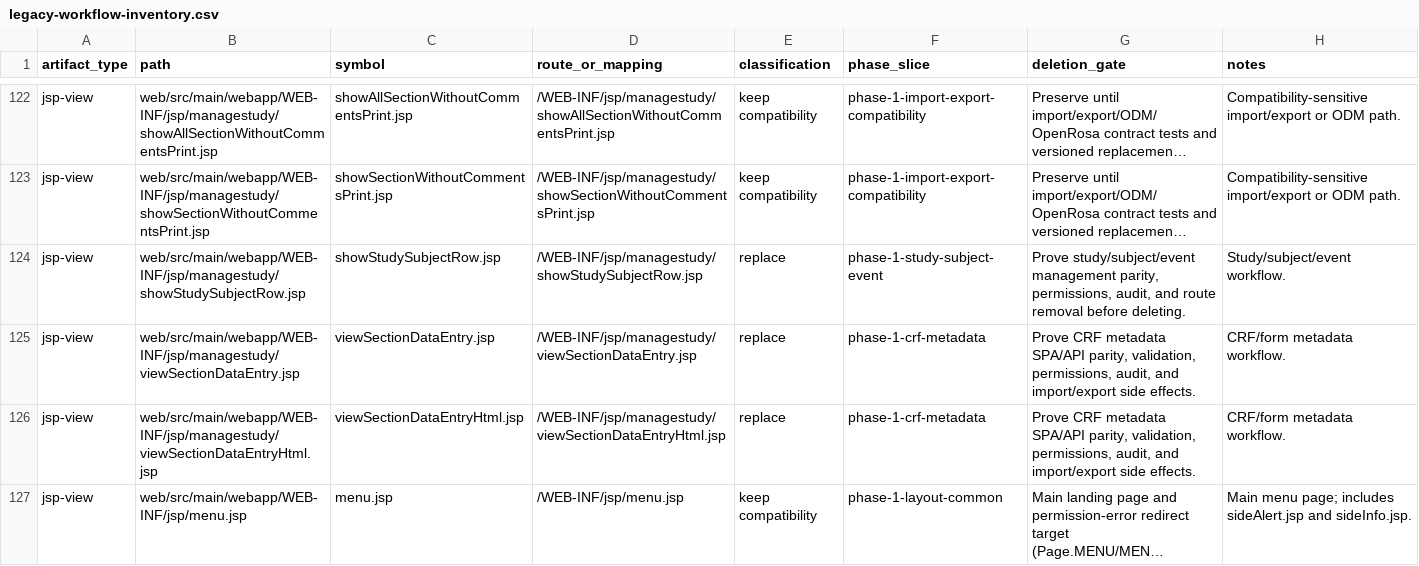
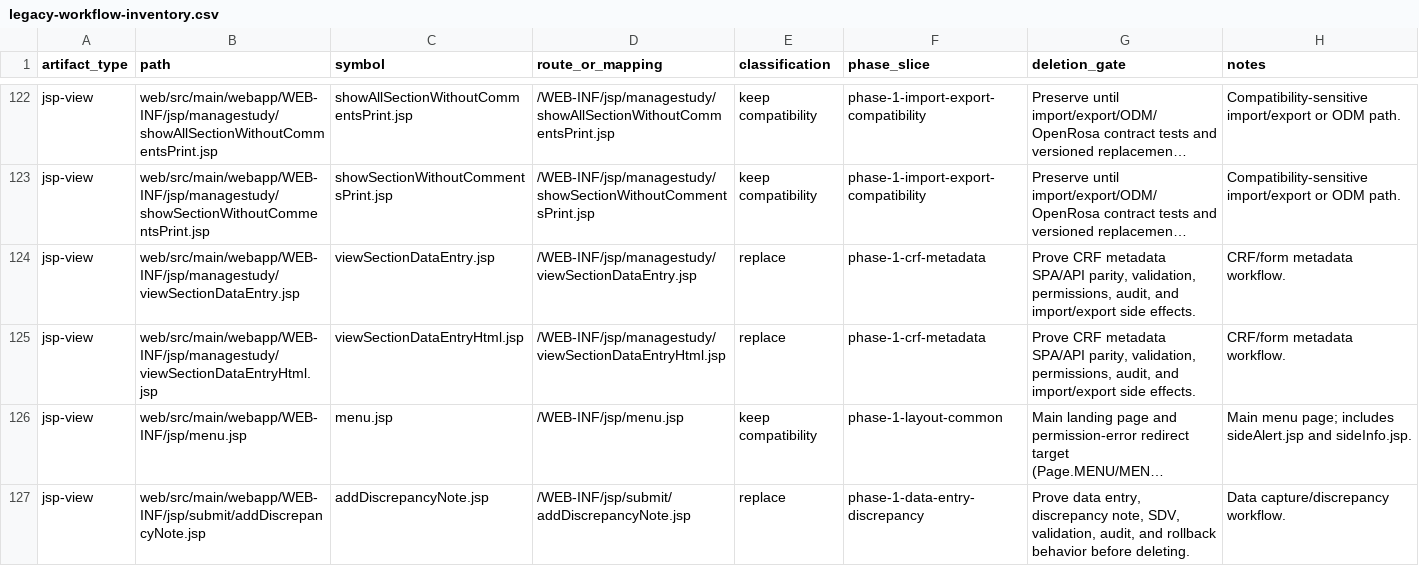
Before and after one commit to tianzilei/ResearchEDC, a CSV file: docs/refactor/legacy-workflow-inventory.csv, drawn as a sheet; only a part is shown, gaps mark what is left out; the shorter side is filled out with more unchanged rows; long unchanged cells end in …; removed rows and columns are numbered as before the commit, all else as after; the diff covers the shown part only; the diff names each change by its address in the sheet, - before the commit and + after, or states it on an @@ line.

Commit message:
phase-1: reconcile crf and email legacy slices

```diff
--- a/docs/refactor/legacy-workflow-inventory.csv
+++ b/docs/refactor/legacy-workflow-inventory.csv
-row 124: jsp-view | web/src/main/webapp/WEB-INF/jsp/managestudy/showStudySubjectRow.jsp | showStudySubjectRow.jsp | /WEB-INF/jsp/managestudy/showStudySubjectRow.jsp | replace | phase-1-study-subject-event | Prove study/subject/event management parity, permissions, audit, and route removal before deleting. | Study/subject/event workflow.
```
Also changed, not shown: 1 added row, 8 removed rows and 7 edited cells elsewhere in this file, 26 other files.
